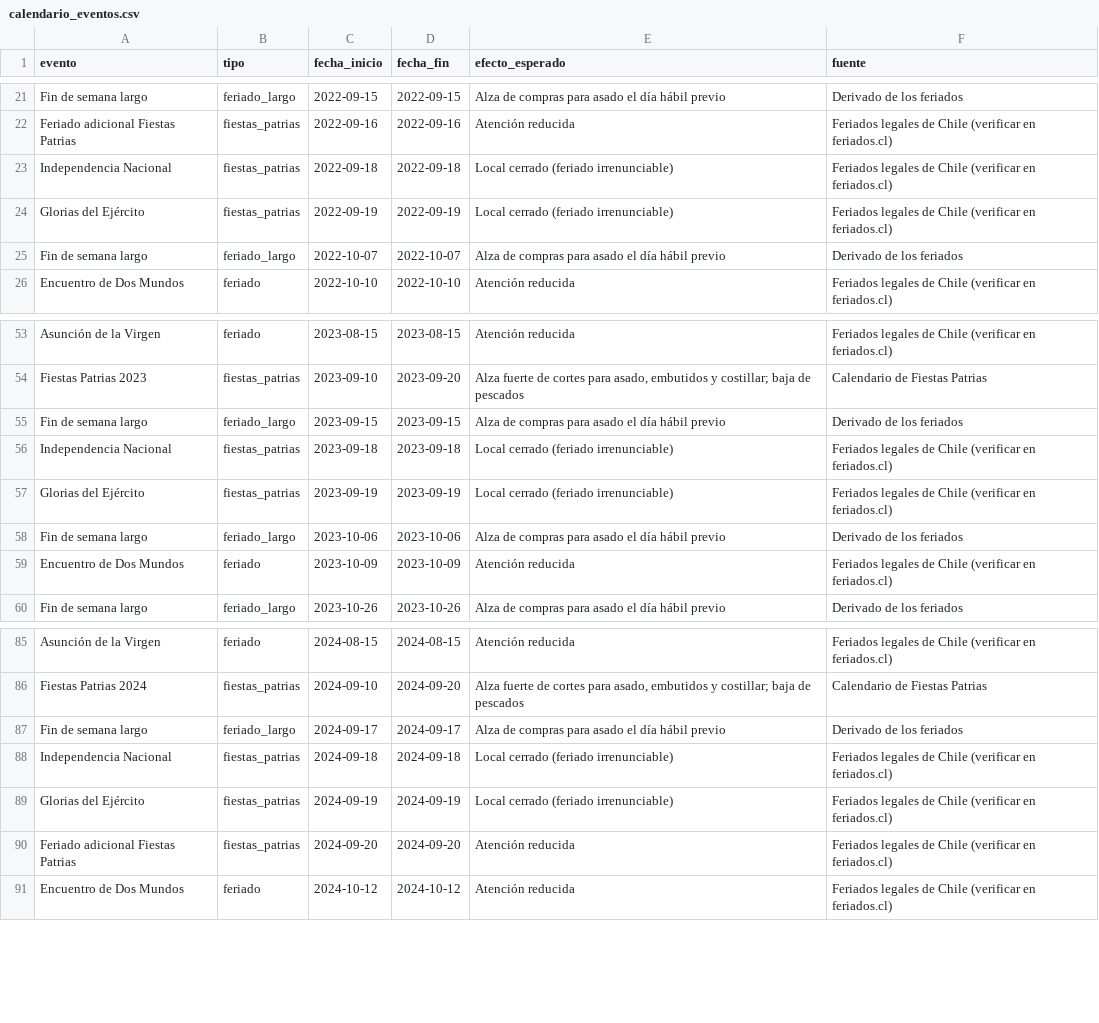
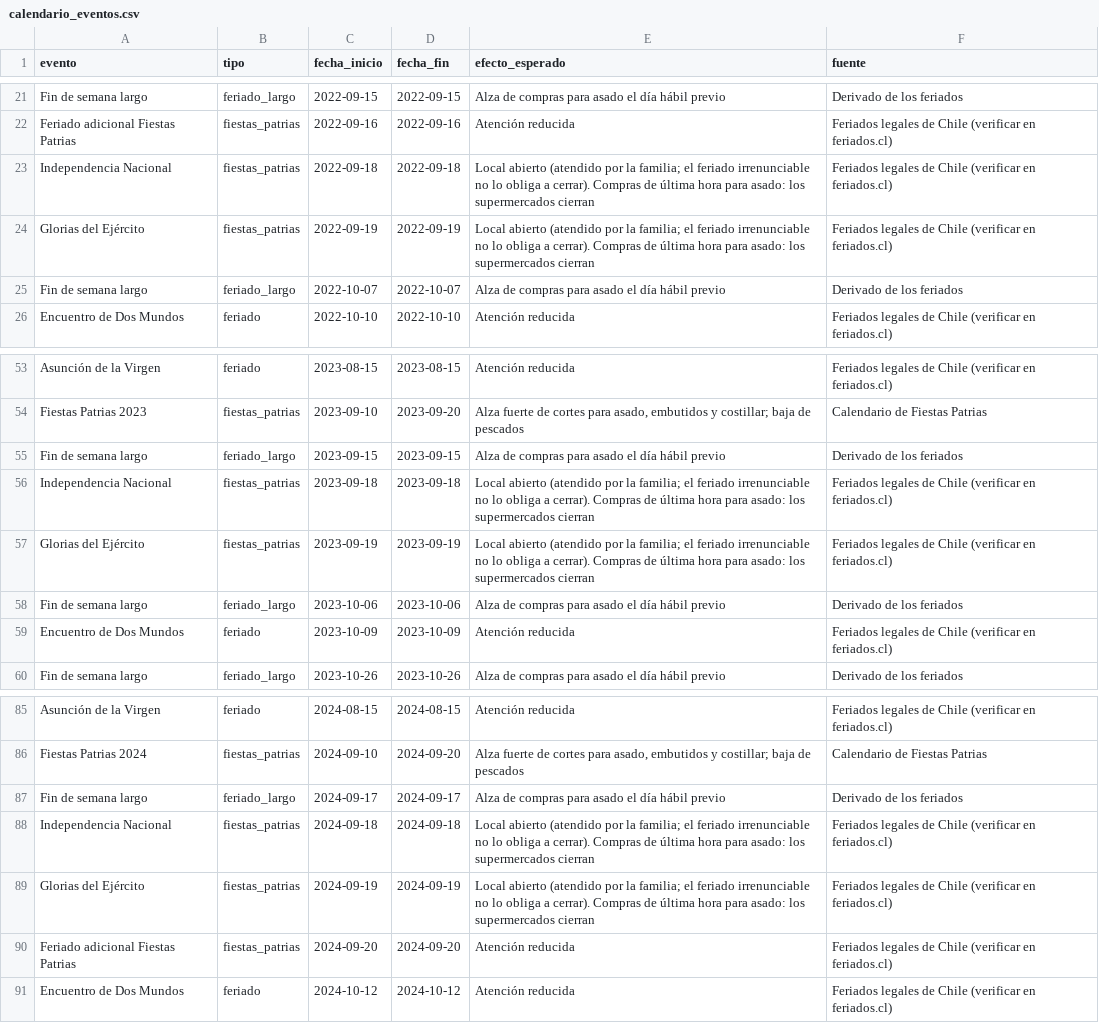
Before and after one commit to Blackmist02/NexuStock, a CSV file: Codigo/ml-engine/data/raw/calendario_eventos.csv, drawn as a sheet; only a part is shown, gaps mark what is left out.

```diff
--- a/Codigo/ml-engine/data/raw/calendario_eventos.csv
+++ b/Codigo/ml-engine/data/raw/calendario_eventos.csv
@@ -22,4 +22,4 @@ Fin de semana largo,feriado_largo,2022-09-15,2022-09-15,Alza de compras para asa
 Feriado adicional Fiestas Patrias,fiestas_patrias,2022-09-16,2022-09-16,Atención reducida,Feriados legales de Chile (verificar en feriados.cl)
-Independencia Nacional,fiestas_patrias,2022-09-18,2022-09-18,Local cerrado (feriado irrenunciable),Feriados legales de Chile (verificar en feriados.cl)
-Glorias del Ejército,fiestas_patrias,2022-09-19,2022-09-19,Local cerrado (feriado irrenunciable),Feriados legales de Chile (verificar en feriados.cl)
+Independencia Nacional,fiestas_patrias,2022-09-18,2022-09-18,Local abierto (atendido por la familia; el feriado irrenunciable no lo obliga a cerrar). Compras de última hora para asado: los supermercados cierran,Feriados legales de Chile (verificar en feriados.cl)
+Glorias del Ejército,fiestas_patrias,2022-09-19,2022-09-19,Local abierto (atendido por la familia; el feriado irrenunciable no lo obliga a cerrar). Compras de última hora para asado: los supermercados cierran,Feriados legales de Chile (verificar en feriados.cl)
 Fin de semana largo,feriado_largo,2022-10-07,2022-10-07,Alza de compras para asado el día hábil previo,Derivado de los feriados
@@ -55,4 +55,4 @@ Fiestas Patrias 2023,fiestas_patrias,2023-09-10,2023-09-20,"Alza fuerte de corte
 Fin de semana largo,feriado_largo,2023-09-15,2023-09-15,Alza de compras para asado el día hábil previo,Derivado de los feriados
-Independencia Nacional,fiestas_patrias,2023-09-18,2023-09-18,Local cerrado (feriado irrenunciable),Feriados legales de Chile (verificar en feriados.cl)
-Glorias del Ejército,fiestas_patrias,2023-09-19,2023-09-19,Local cerrado (feriado irrenunciable),Feriados legales de Chile (verificar en feriados.cl)
+Independencia Nacional,fiestas_patrias,2023-09-18,2023-09-18,Local abierto (atendido por la familia; el feriado irrenunciable no lo obliga a cerrar). Compras de última hora para asado: los supermercados cierran,Feriados legales de Chile (verificar en feriados.cl)
+Glorias del Ejército,fiestas_patrias,2023-09-19,2023-09-19,Local abierto (atendido por la familia; el feriado irrenunciable no lo obliga a cerrar). Compras de última hora para asado: los supermercados cierran,Feriados legales de Chile (verificar en feriados.cl)
 Fin de semana largo,feriado_largo,2023-10-06,2023-10-06,Alza de compras para asado el día hábil previo,Derivado de los feriados
@@ -87,4 +87,4 @@ Fiestas Patrias 2024,fiestas_patrias,2024-09-10,2024-09-20,"Alza fuerte de corte
 Fin de semana largo,feriado_largo,2024-09-17,2024-09-17,Alza de compras para asado el día hábil previo,Derivado de los feriados
-Independencia Nacional,fiestas_patrias,2024-09-18,2024-09-18,Local cerrado (feriado irrenunciable),Feriados legales de Chile (verificar en feriados.cl)
-Glorias del Ejército,fiestas_patrias,2024-09-19,2024-09-19,Local cerrado (feriado irrenunciable),Feriados legales de Chile (verificar en feriados.cl)
+Independencia Nacional,fiestas_patrias,2024-09-18,2024-09-18,Local abierto (atendido por la familia; el feriado irrenunciable no lo obliga a cerrar). Compras de última hora para asado: los supermercados cierran,Feriados legales de Chile (verificar en feriados.cl)
+Glorias del Ejército,fiestas_patrias,2024-09-19,2024-09-19,Local abierto (atendido por la familia; el feriado irrenunciable no lo obliga a cerrar). Compras de última hora para asado: los supermercados cierran,Feriados legales de Chile (verificar en feriados.cl)
 Feriado adicional Fiestas Patrias,fiestas_patrias,2024-09-20,2024-09-20,Atención reducida,Feriados legales de Chile (verificar en feriados.cl)
```
Also changed, not shown: Codigo/ml-engine/data/evaluacion/demanda_diaria.csv, Codigo/ml-engine/data/raw/2022/compras_2022.csv, 10 other files.
